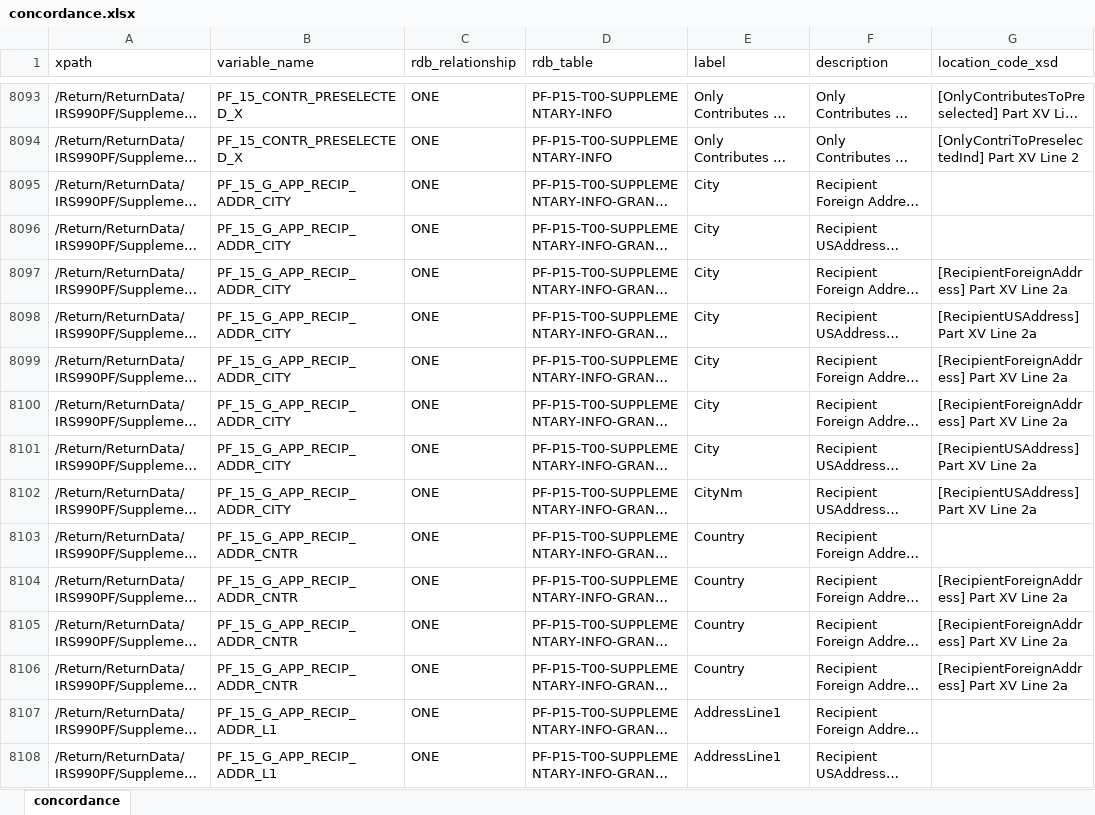
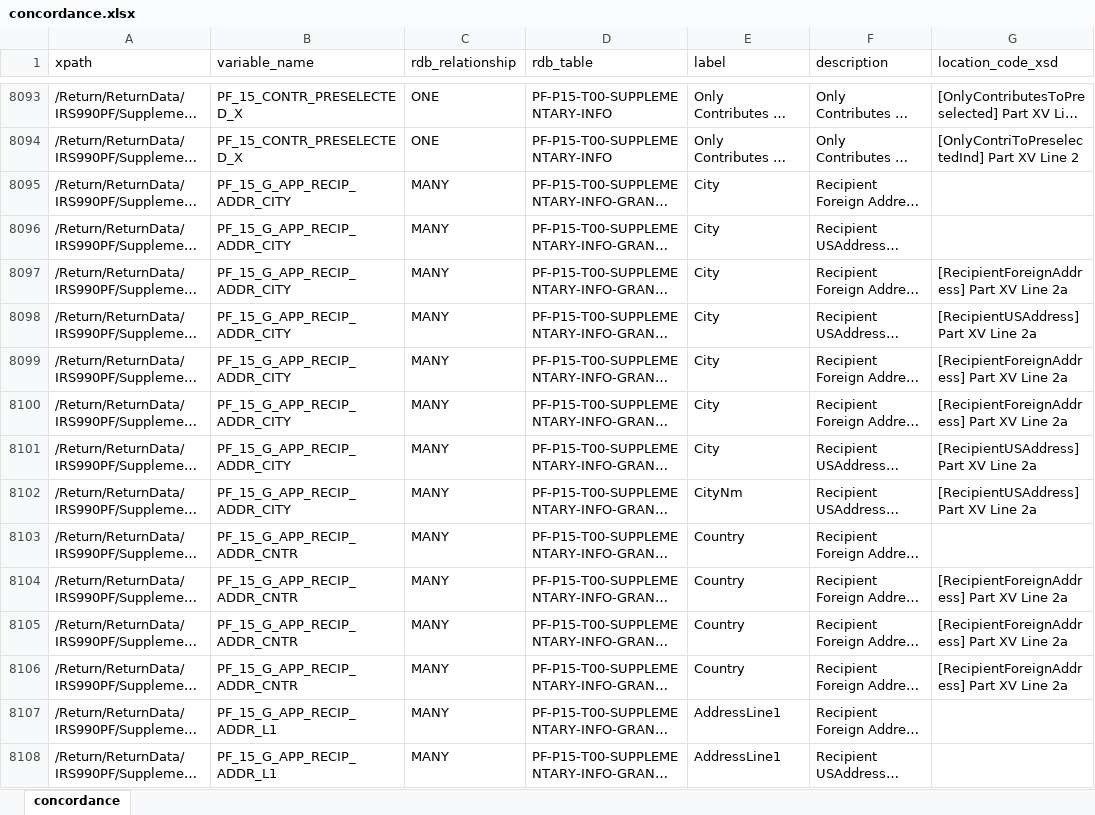
Before and after one commit to Nonprofit-Open-Data-Collective/concordance990, an Excel workbook: concordance.xlsx, sheet concordance, drawn as a sheet; only a part is shown, gaps mark what is left out; long unchanged cells end in …; values as stored, in another font and other column widths than the file's, no borders; the diff covers the shown part only; the diff names each change by its address in the sheet, - before the commit and + after, or states it on an @@ line.

```diff
--- a/concordance.xlsx (sheet concordance)
+++ b/concordance.xlsx (sheet concordance)
-C8095:C8108 (rdb_relationship): ONE
+C8095:C8108 (rdb_relationship): MANY
```
Also changed, not shown: 81 added rows and 96 edited cells elsewhere in this sheet, 19 other files.
